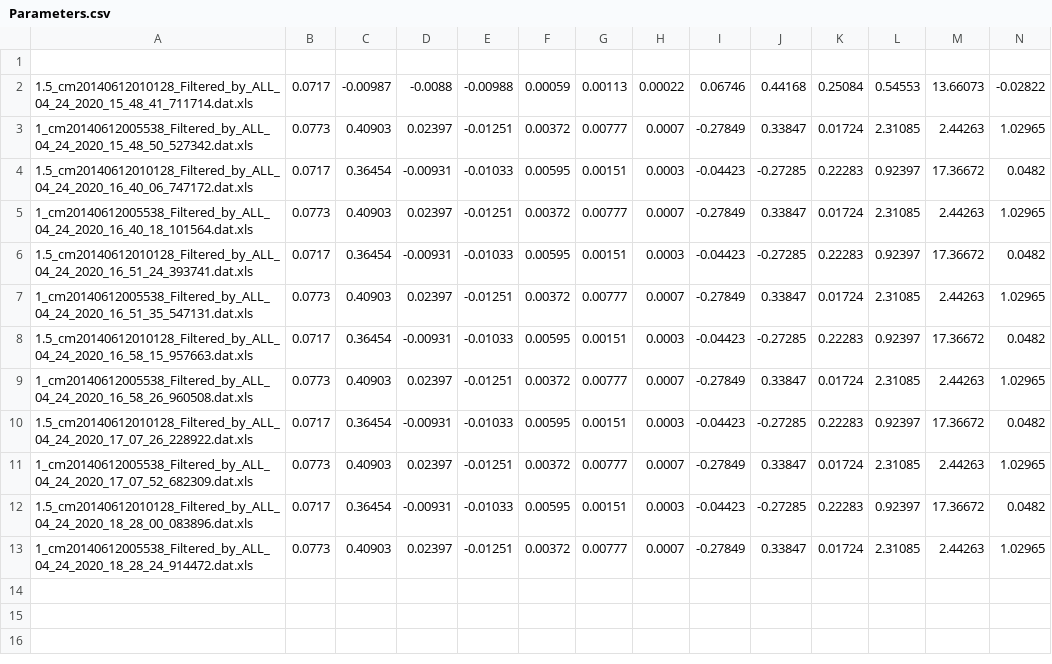
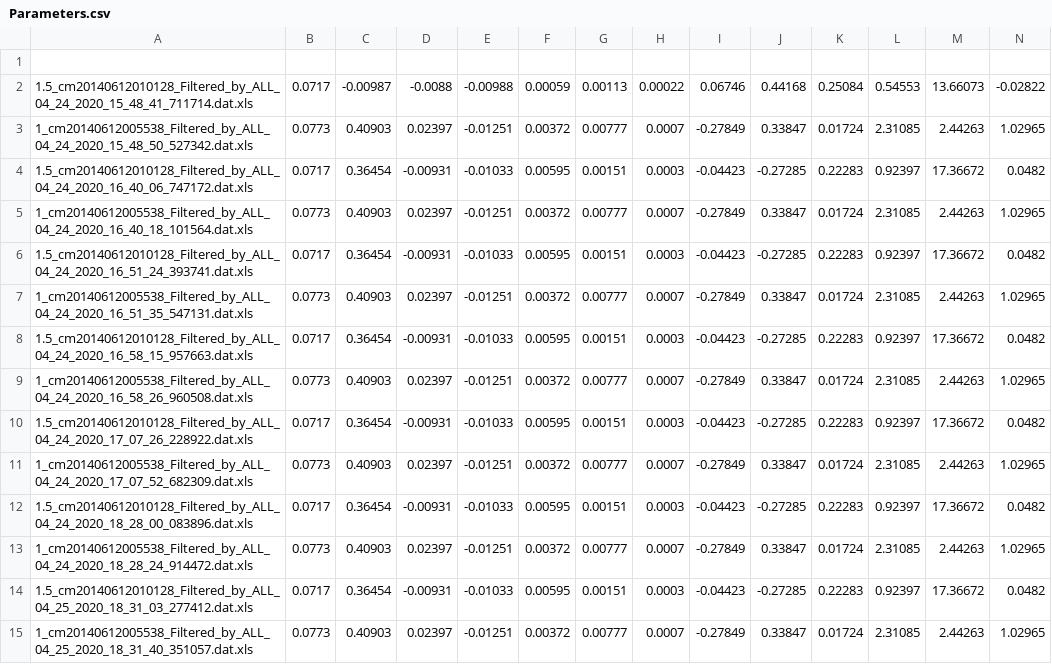
Before and after one commit to mayank265/flume, a CSV file: POTS-Python/Parameters.csv, drawn as a sheet; only a part is shown; rows hold the shown columns only; the diff names each change by its address in the sheet, - before the commit and + after, or states it on an @@ line.

```diff
--- a/POTS-Python/Parameters.csv
+++ b/POTS-Python/Parameters.csv
+row 14: 1.5_cm20140612010128_Filtered_by_ALL_04_25_2020_18_31_03_277412.dat.xls | 0.0717 | 0.36454 | -0.00931 | -0.01033 | 0.00595 | 0.00151 | 0.0003 | -0.04423 | -0.27285 | 0.22283 | 0.92397 | 17.36672 | 0.0482
+row 15: 1_cm20140612005538_Filtered_by_ALL_04_25_2020_18_31_40_351057.dat.xls | 0.0773 | 0.40903 | 0.02397 | -0.01251 | 0.00372 | 0.00777 | 0.0007 | -0.27849 | 0.33847 | 0.01724 | 2.31085 | 2.44263 | 1.02965
```
Also changed, not shown: 32 other files.
